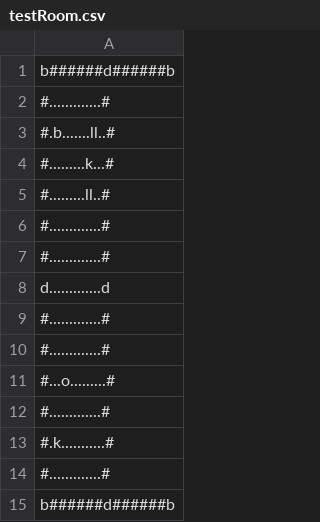
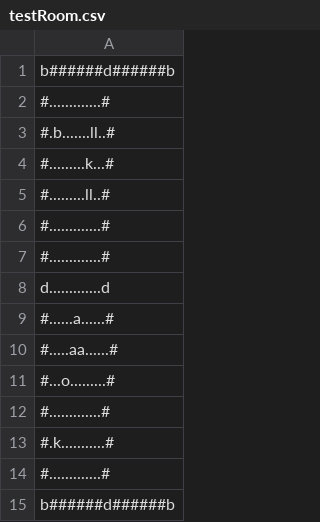
Before and after one commit to LucasNP/MC322-Grupo, a CSV file: lab07/Dungeons&Wumpus/_data/layouts/testRoom.csv, drawn as a sheet.

```diff
--- a/lab07/Dungeons&Wumpus/_data/layouts/testRoom.csv
+++ b/lab07/Dungeons&Wumpus/_data/layouts/testRoom.csv
@@ -8,4 +8,4 @@ b######d######b
 d.............d
-#.............#
-#.............#
+#......a......#
+#.....aa......#
 #...o.........#
```
Also changed, not shown: 30 other files.
